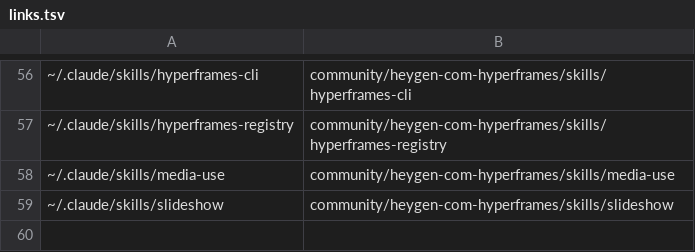
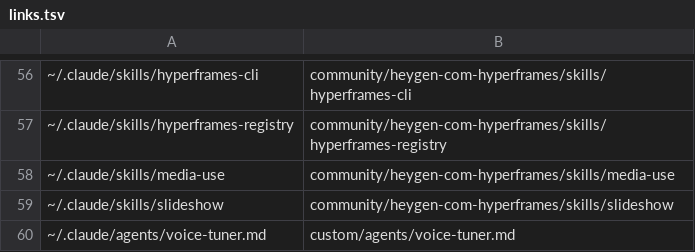
Before and after one commit to athanhtuan11/STLAB_Toolhub, a TSV file: claude-workspace/community/links.tsv, drawn as a sheet; only a part is shown, gaps mark what is left out; the diff names each change by its address in the sheet, - before the commit and + after, or states it on an @@ line.

```diff
--- a/claude-workspace/community/links.tsv
+++ b/claude-workspace/community/links.tsv
+row 60: ~/.claude/agents/voice-tuner.md | custom/agents/voice-tuner.md
```
Also changed, not shown: 1 other file.
